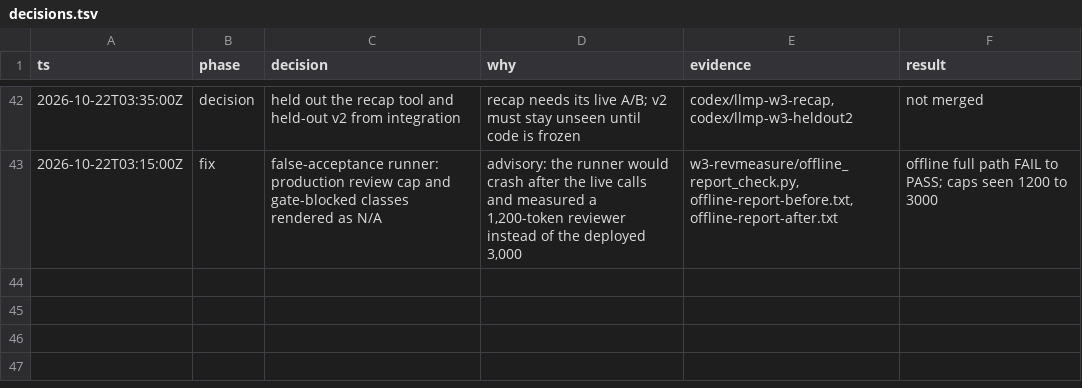
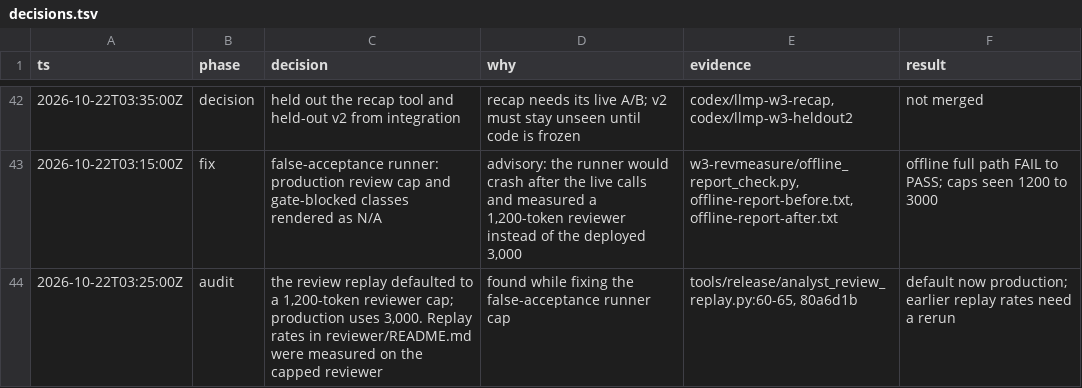
Before and after one commit to Mo-Awadalla/KnicksIQ, a TSV file: docs/release-evidence/llm-primary-20261021/decisions.tsv, drawn as a sheet; only a part is shown, gaps mark what is left out.

Commit message:
Note the replay cap on earlier reviewer rates

```diff
--- a/docs/release-evidence/llm-primary-20261021/decisions.tsv
+++ b/docs/release-evidence/llm-primary-20261021/decisions.tsv
@@ -43 +43,2 @@ ts	phase	decision	why	evidence	result
 2026-10-22T03:15:00Z	fix	false-acceptance runner: production review cap and gate-blocked classes rendered as N/A	advisory: the runner would crash after the live calls and measured a 1,200-token reviewer instead of the deployed 3,000	w3-revmeasure/offline_report_check.py, offline-report-before.txt, offline-report-after.txt	offline full path FAIL to PASS; caps seen 1200 to 3000
+2026-10-22T03:25:00Z	audit	the review replay defaulted to a 1,200-token reviewer cap; production uses 3,000. Replay rates in reviewer/README.md were measured on the capped reviewer	found while fixing the false-acceptance runner cap	tools/release/analyst_review_replay.py:60-65, 80a6d1b	default now production; earlier replay rates need a rerun
```
Also changed, not shown: 1 other file.
